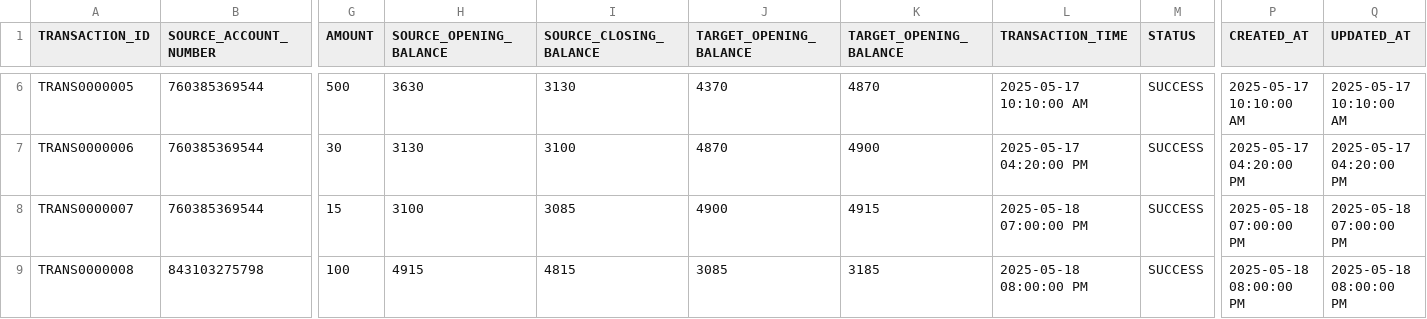
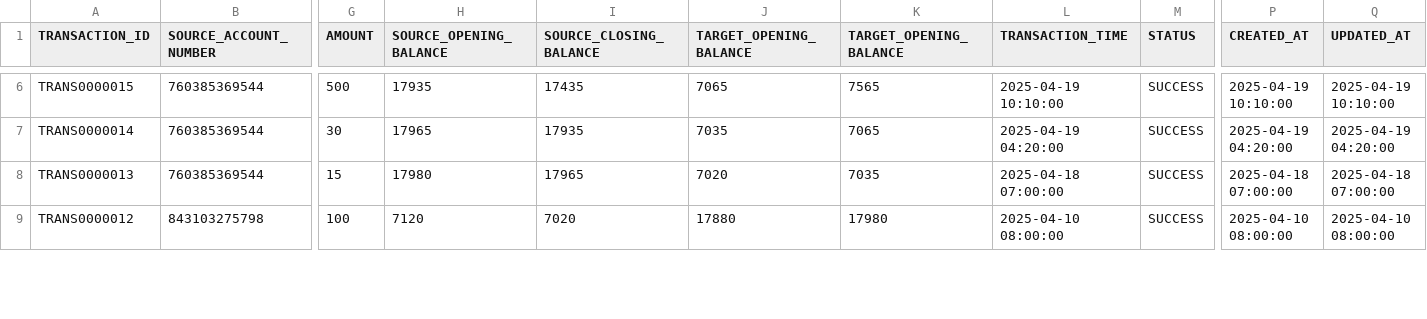
Before and after one commit to pushpenduchoudhury/globalpay, a CSV file: scripts/data/transaction_history.csv, drawn as a sheet; only a part is shown, gaps mark what is left out; the diff covers the shown part only; the diff names each change by its address in the sheet, - before the commit and + after, or states it on an @@ line.

```diff
--- a/scripts/data/transaction_history.csv
+++ b/scripts/data/transaction_history.csv
-A6 (TRANSACTION_ID): TRANS0000005
+A6 (TRANSACTION_ID): TRANS0000015
-H6 (SOURCE_OPENING_BALANCE): 3630
+H6 (SOURCE_OPENING_BALANCE): 17935
-I6 (SOURCE_CLOSING_BALANCE): 3130
+I6 (SOURCE_CLOSING_BALANCE): 17435
-J6 (TARGET_OPENING_BALANCE): 4370
+J6 (TARGET_OPENING_BALANCE): 7065
-K6 (TARGET_OPENING_BALANCE): 4870
+K6 (TARGET_OPENING_BALANCE): 7565
-L6 (TRANSACTION_TIME): 2025-05-17 10:10:00 AM
+L6 (TRANSACTION_TIME): 2025-04-19 10:10:00
-P6 (CREATED_AT): 2025-05-17 10:10:00 AM
+P6 (CREATED_AT): 2025-04-19 10:10:00
-Q6 (UPDATED_AT): 2025-05-17 10:10:00 AM
+Q6 (UPDATED_AT): 2025-04-19 10:10:00
-A7 (TRANSACTION_ID): TRANS0000006
+A7 (TRANSACTION_ID): TRANS0000014
-H7 (SOURCE_OPENING_BALANCE): 3130
+H7 (SOURCE_OPENING_BALANCE): 17965
-I7 (SOURCE_CLOSING_BALANCE): 3100
+I7 (SOURCE_CLOSING_BALANCE): 17935
-J7 (TARGET_OPENING_BALANCE): 4870
+J7 (TARGET_OPENING_BALANCE): 7035
-K7 (TARGET_OPENING_BALANCE): 4900
+K7 (TARGET_OPENING_BALANCE): 7065
-L7 (TRANSACTION_TIME): 2025-05-17 04:20:00 PM
+L7 (TRANSACTION_TIME): 2025-04-19 04:20:00
-P7 (CREATED_AT): 2025-05-17 04:20:00 PM
+P7 (CREATED_AT): 2025-04-19 04:20:00
-Q7 (UPDATED_AT): 2025-05-17 04:20:00 PM
+Q7 (UPDATED_AT): 2025-04-19 04:20:00
-A8 (TRANSACTION_ID): TRANS0000007
+A8 (TRANSACTION_ID): TRANS0000013
-H8 (SOURCE_OPENING_BALANCE): 3100
+H8 (SOURCE_OPENING_BALANCE): 17980
-I8 (SOURCE_CLOSING_BALANCE): 3085
+I8 (SOURCE_CLOSING_BALANCE): 17965
-J8 (TARGET_OPENING_BALANCE): 4900
+J8 (TARGET_OPENING_BALANCE): 7020
-K8 (TARGET_OPENING_BALANCE): 4915
+K8 (TARGET_OPENING_BALANCE): 7035
-L8 (TRANSACTION_TIME): 2025-05-18 07:00:00 PM
+L8 (TRANSACTION_TIME): 2025-04-18 07:00:00
-P8 (CREATED_AT): 2025-05-18 07:00:00 PM
+P8 (CREATED_AT): 2025-04-18 07:00:00
-Q8 (UPDATED_AT): 2025-05-18 07:00:00 PM
+Q8 (UPDATED_AT): 2025-04-18 07:00:00
-A9 (TRANSACTION_ID): TRANS0000008
+A9 (TRANSACTION_ID): TRANS0000012
-H9 (SOURCE_OPENING_BALANCE): 4915
+H9 (SOURCE_OPENING_BALANCE): 7120
-I9 (SOURCE_CLOSING_BALANCE): 4815
+I9 (SOURCE_CLOSING_BALANCE): 7020
-J9 (TARGET_OPENING_BALANCE): 3085
+J9 (TARGET_OPENING_BALANCE): 17880
-K9 (TARGET_OPENING_BALANCE): 3185
+K9 (TARGET_OPENING_BALANCE): 17980
-L9 (TRANSACTION_TIME): 2025-05-18 08:00:00 PM
+L9 (TRANSACTION_TIME): 2025-04-10 08:00:00
-P9 (CREATED_AT): 2025-05-18 08:00:00 PM
+P9 (CREATED_AT): 2025-04-10 08:00:00
-Q9 (UPDATED_AT): 2025-05-18 08:00:00 PM
+Q9 (UPDATED_AT): 2025-04-10 08:00:00
```
Also changed, not shown: 120 edited cells elsewhere in this file, scripts/data/bank_accounts.csv, 5 other files.
